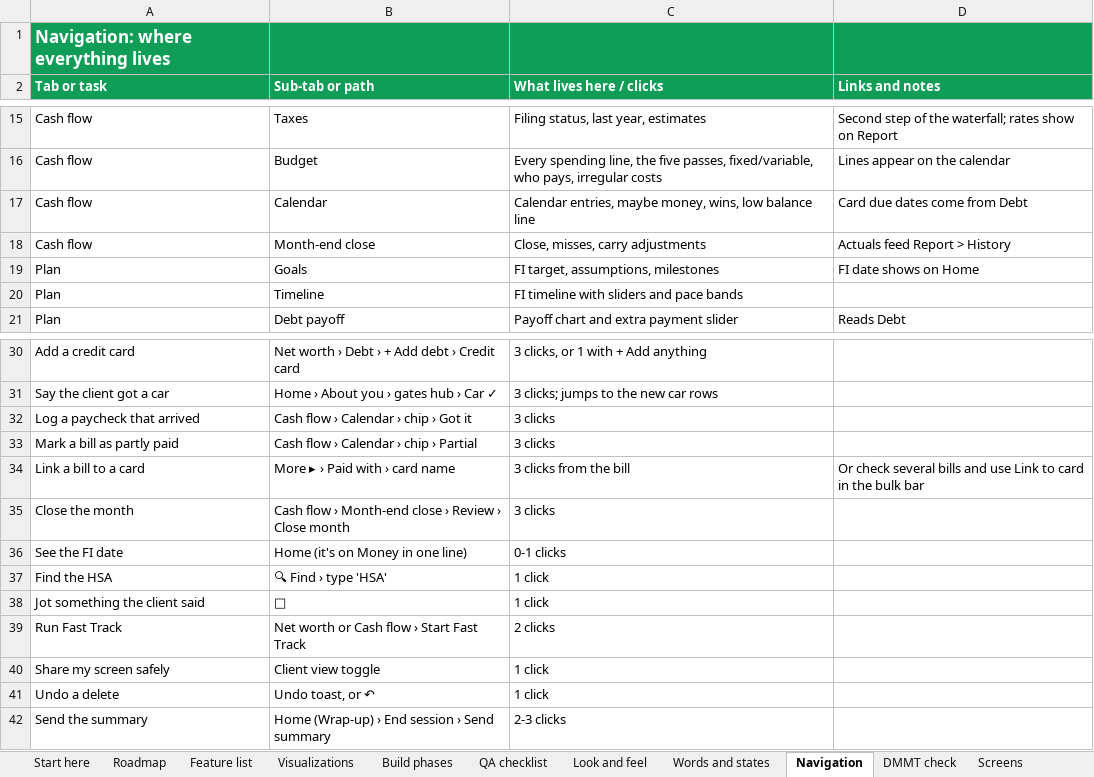
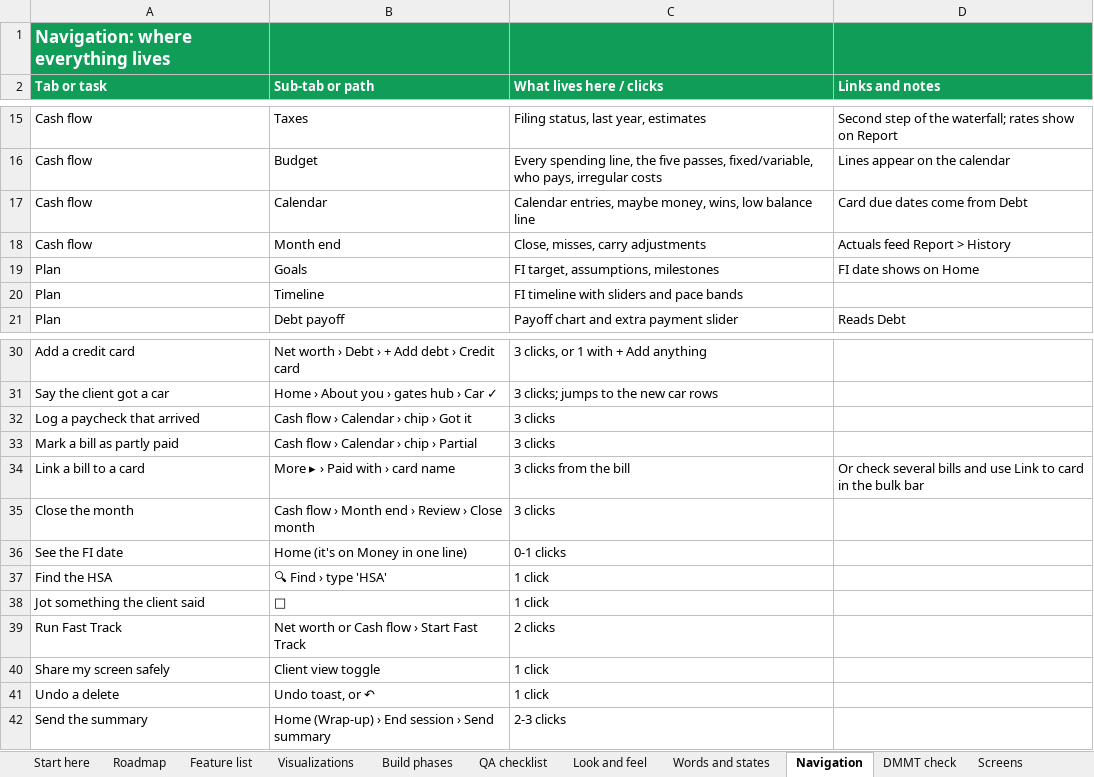
Before and after one commit to Sapphirestoneage/Slam, an Excel workbook: spec/SLAM Build Spec.xlsx, sheet Navigation, drawn as a sheet; only a part is shown, gaps mark what is left out; values as stored, in another font and other column widths than the file's, no borders; the diff names each change by its address in the sheet, - before the commit and + after, or states it on an @@ line.

```diff
--- a/spec/SLAM Build Spec.xlsx (sheet Navigation)
+++ b/spec/SLAM Build Spec.xlsx (sheet Navigation)
-B18 (Sub-tab or path): Month-end close
+B18 (Sub-tab or path): Month end
-B35 (Sub-tab or path): …flow › Month-end close › Review…
+B35 (Sub-tab or path): …flow › Month end › Review…
```
Also changed, not shown: sheet Screens, 7 other files.
